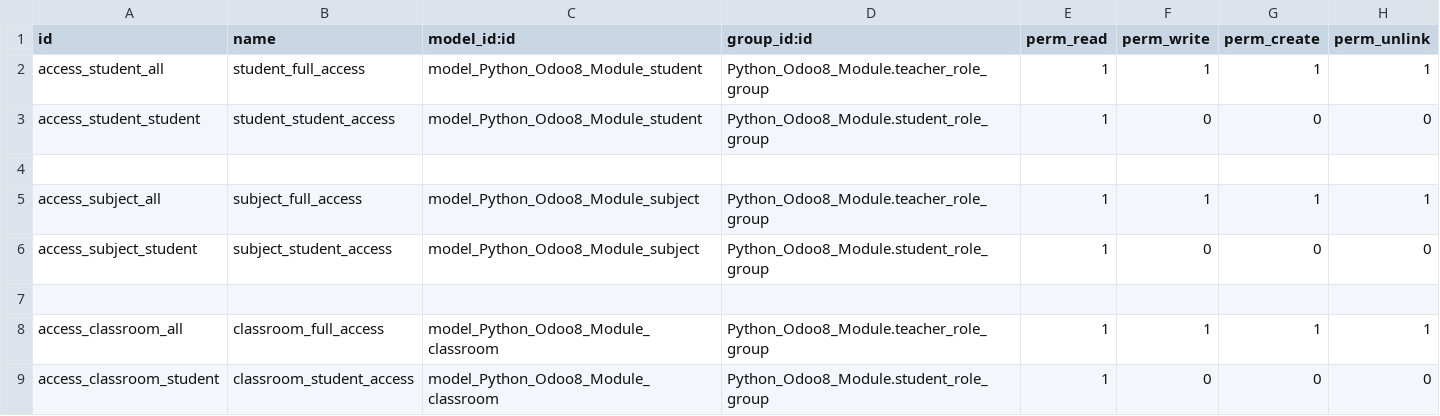
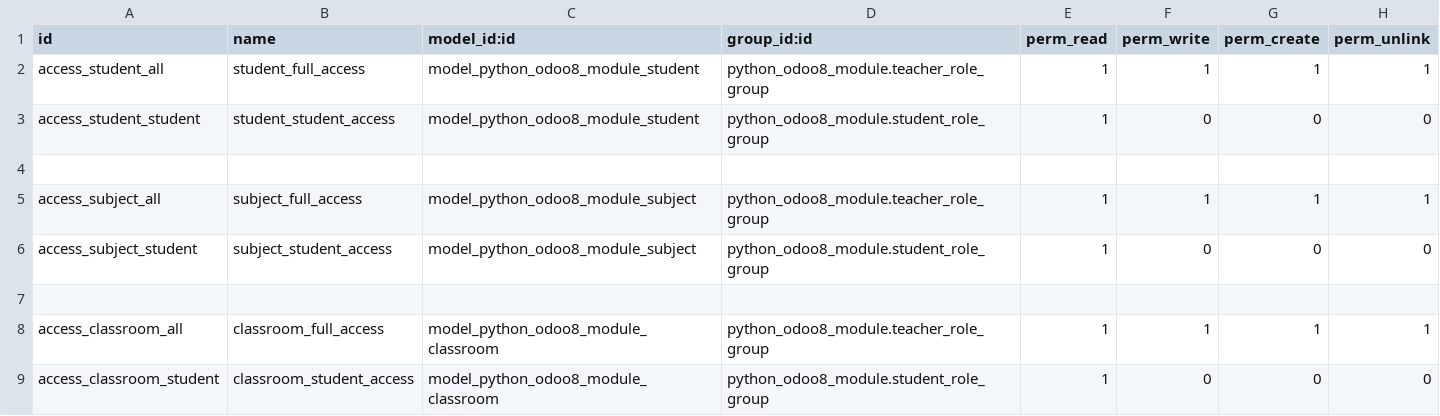
Before and after one commit to AnthonyJEscobarP/Python_Odoo8_Module, a CSV file: security/ir.model.access.csv, drawn as a sheet.

```diff
--- a/security/ir.model.access.csv
+++ b/security/ir.model.access.csv
@@ -1,9 +1,9 @@
 id,name,model_id:id,group_id:id,perm_read,perm_write,perm_create,perm_unlink
-access_student_all,student_full_access,model_Python_Odoo8_Module_student,Python_Odoo8_Module.teacher_role_group,1,1,1,1
-access_student_student,student_student_access,model_Python_Odoo8_Module_student,Python_Odoo8_Module.student_role_group,1,0,0,0
+access_student_all,student_full_access,model_python_odoo8_module_student,python_odoo8_module.teacher_role_group,1,1,1,1
+access_student_student,student_student_access,model_python_odoo8_module_student,python_odoo8_module.student_role_group,1,0,0,0
 
-access_subject_all,subject_full_access,model_Python_Odoo8_Module_subject,Python_Odoo8_Module.teacher_role_group,1,1,1,1
-access_subject_student,subject_student_access,model_Python_Odoo8_Module_subject,Python_Odoo8_Module.student_role_group,1,0,0,0
+access_subject_all,subject_full_access,model_python_odoo8_module_subject,python_odoo8_module.teacher_role_group,1,1,1,1
+access_subject_student,subject_student_access,model_python_odoo8_module_subject,python_odoo8_module.student_role_group,1,0,0,0
 
-access_classroom_all,classroom_full_access,model_Python_Odoo8_Module_classroom,Python_Odoo8_Module.teacher_role_group,1,1,1,1
-access_classroom_student,classroom_student_access,model_Python_Odoo8_Module_classroom,Python_Odoo8_Module.student_role_group,1,0,0,0
+access_classroom_all,classroom_full_access,model_python_odoo8_module_classroom,python_odoo8_module.teacher_role_group,1,1,1,1
+access_classroom_student,classroom_student_access,model_python_odoo8_module_classroom,python_odoo8_module.student_role_group,1,0,0,0
```
Also changed, not shown: 7 other files.
